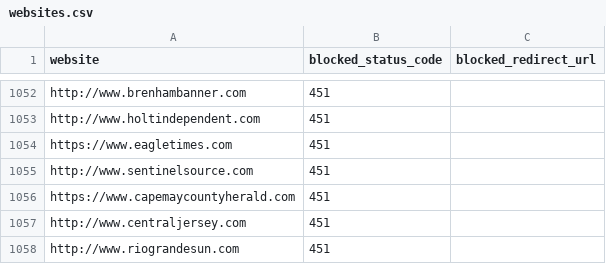
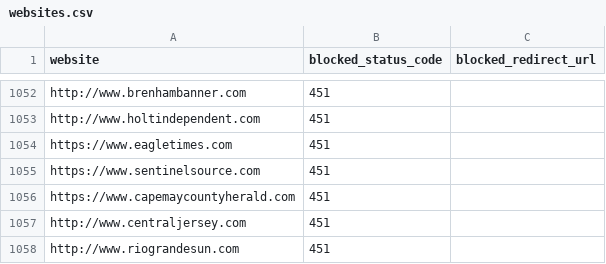
Before and after one commit to VerifiedJoseph/GDPR451, a CSV file: websites.csv, drawn as a sheet; only a part is shown, gaps mark what is left out.

Commit message:
Add https to www.sentinelsource.com

```diff
--- a/websites.csv
+++ b/websites.csv
@@ -1054,3 +1054,3 @@ http://www.holtindependent.com,451,
 https://www.eagletimes.com,451,
-http://www.sentinelsource.com,451,
+https://www.sentinelsource.com,451,
 https://www.capemaycountyherald.com,451,
```
